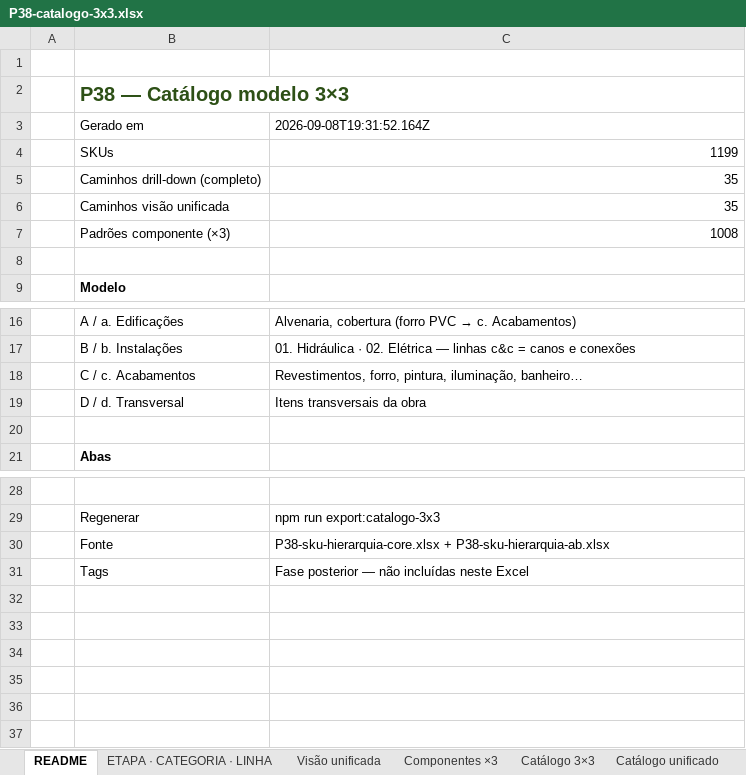
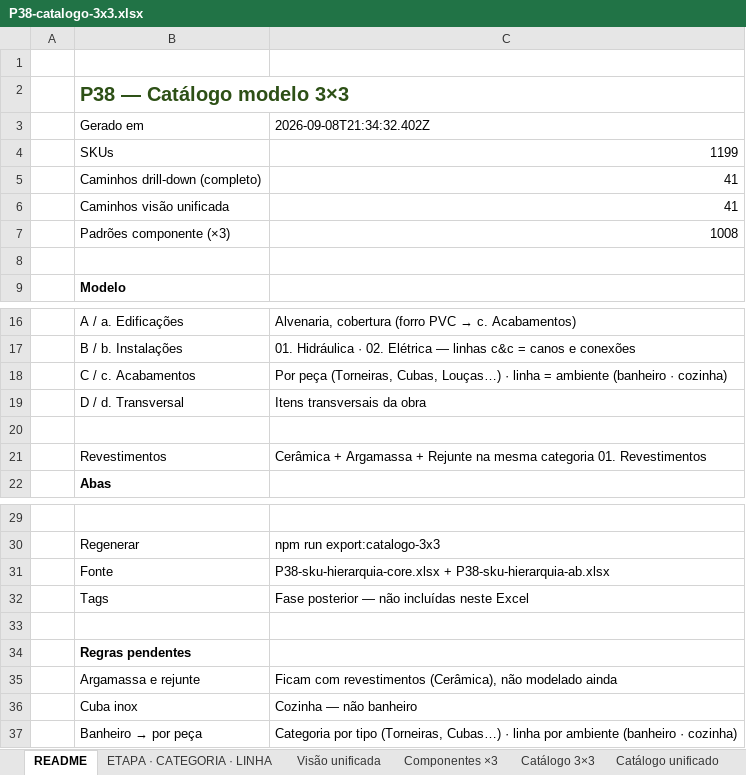
Before and after one commit to joaoandreriberopacheco-netizen/P38-ERP, an Excel workbook: docs/exports/P38-catalogo-3x3.xlsx, sheet README, drawn as a sheet; only a part is shown, gaps mark what is left out; values as stored, in another font and other column widths than the file's, no borders; the diff names each change by its address in the sheet, - before the commit and + after, or states it on an @@ line.

```diff
--- a/docs/exports/P38-catalogo-3x3.xlsx (sheet README)
+++ b/docs/exports/P38-catalogo-3x3.xlsx (sheet README)
-C3: 2026-09-08T19:31:52.164Z
+C3: 2026-09-08T21:34:32.402Z
-C5:C6: 35
+C5:C6: 41
-C18: Revestimentos, forro, pintura, iluminação, banheiro…
+C18: Por peça (Torneiras, Cubas, Louças…) · linha = ambiente (banheiro · cozinha)
+row 21:  | Revestimentos | Cerâmica + Argamassa + Rejunte na mesma categoria 01. Revestimentos
+row 33: (empty)
+row 34:  | Regras pendentes
+row 35:  | Argamassa e rejunte | Ficam com revestimentos (Cerâmica), não modelado ainda
+row 36:  | Cuba inox | Cozinha — não banheiro
+row 37:  | Banheiro → por peça | Categoria por tipo (Torneiras, Cubas…) · linha por ambiente (banheiro · cozinha)
```
Also changed, not shown: sheet Catálogo 3×3, sheet Catálogo unificado, sheet ETAPA · CATEGORIA · LINHA, sheet Visão unificada, sheet Componentes ×3, 2 other files.
